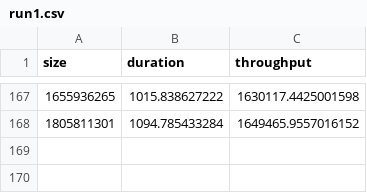
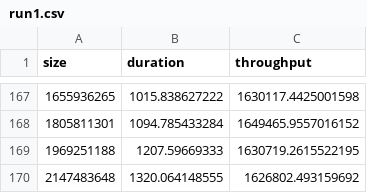
Before and after one commit to recmo/pc-bench, a CSV file: results/hpc6a/ark/run1.csv, drawn as a sheet; only a part is shown, gaps mark what is left out.

```diff
--- a/results/hpc6a/ark/run1.csv
+++ b/results/hpc6a/ark/run1.csv
@@ -168 +168,3 @@ size,duration,throughput
 1805811301,1094.785433284,1649465.9557016152
+1969251188,1207.59669333,1630719.2615522195
+2147483648,1320.064148555,1626802.493159692
```
Also changed, not shown: 12 other files.
